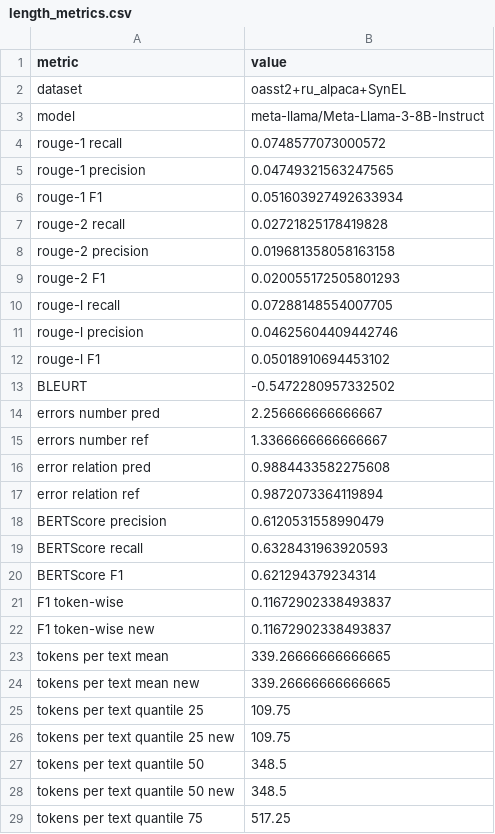
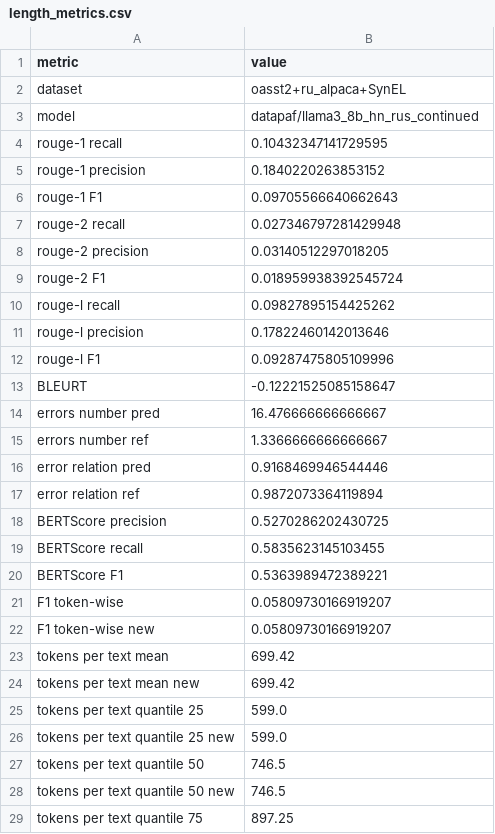
Before and after one commit to litvinenkonikita/tokenization, a CSV file: length_metrics.csv, drawn as a sheet; only a part is shown; the diff covers the shown part only.

```diff
--- a/length_metrics.csv
+++ b/length_metrics.csv
@@ -2,28 +2,28 @@ metric;value
 dataset;oasst2+ru_alpaca+SynEL
-model;meta-llama/Meta-Llama-3-8B-Instruct
-rouge-1 recall;0.0748577073000572
-rouge-1 precision;0.04749321563247565
-rouge-1 F1;0.051603927492633934
-rouge-2 recall;0.02721825178419828
-rouge-2 precision;0.019681358058163158
-rouge-2 F1;0.020055172505801293
-rouge-l recall;0.07288148554007705
-rouge-l precision;0.04625604409442746
-rouge-l F1;0.05018910694453102
-BLEURT;-0.5472280957332502
-errors number pred;2.256666666666667
+model;datapaf/llama3_8b_hn_rus_continued
+rouge-1 recall;0.10432347141729595
+rouge-1 precision;0.1840220263853152
+rouge-1 F1;0.09705566640662643
+rouge-2 recall;0.027346797281429948
+rouge-2 precision;0.03140512297018205
+rouge-2 F1;0.018959938392545724
+rouge-l recall;0.09827895154425262
+rouge-l precision;0.17822460142013646
+rouge-l F1;0.09287475805109996
+BLEURT;-0.12221525085158647
+errors number pred;16.476666666666667
 errors number ref;1.3366666666666667
-error relation pred;0.9884433582275608
+error relation pred;0.9168469946544446
 error relation ref;0.9872073364119894
-BERTScore precision;0.6120531558990479
-BERTScore recall;0.6328431963920593
-BERTScore F1;0.621294379234314
-F1 token-wise;0.11672902338493837
-F1 token-wise new;0.11672902338493837
-tokens per text mean;339.26666666666665
-tokens per text mean new;339.26666666666665
-tokens per text quantile 25;109.75
-tokens per text quantile 25 new;109.75
-tokens per text quantile 50;348.5
-tokens per text quantile 50 new;348.5
-tokens per text quantile 75;517.25
+BERTScore precision;0.5270286202430725
+BERTScore recall;0.5835623145103455
+BERTScore F1;0.5363989472389221
+F1 token-wise;0.05809730166919207
+F1 token-wise new;0.05809730166919207
+tokens per text mean;699.42
+tokens per text mean new;699.42
+tokens per text quantile 25;599.0
+tokens per text quantile 25 new;599.0
+tokens per text quantile 50;746.5
+tokens per text quantile 50 new;746.5
+tokens per text quantile 75;897.25
```
Also changed, not shown: 14 edited cells elsewhere in this file, logs.csv.
